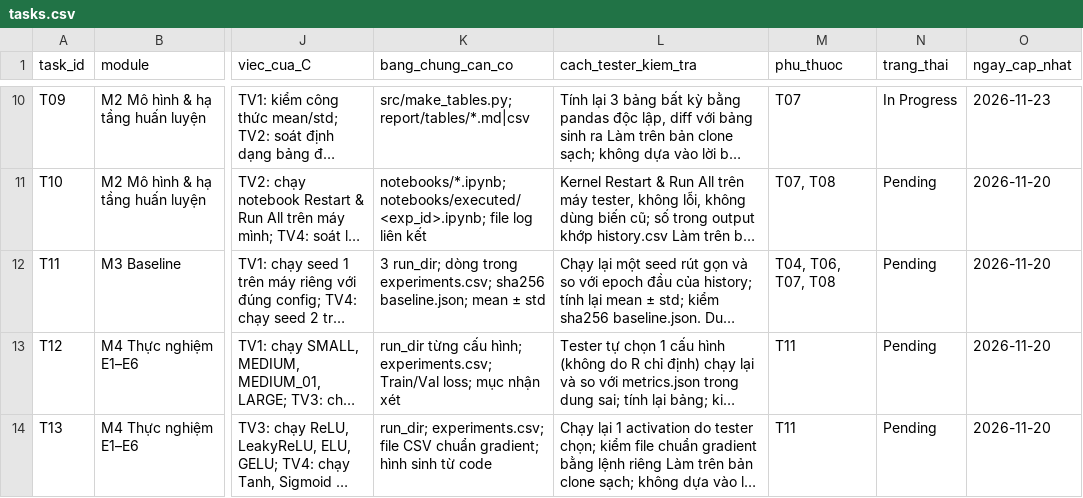
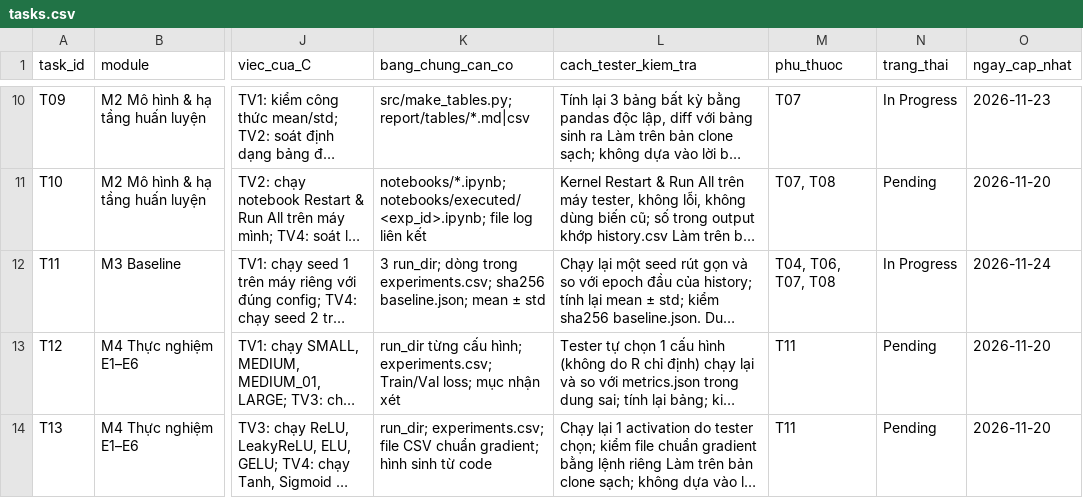
Before and after one commit to lpnHai2005/DeepLearning_Group, a CSV file: BTL02/tracking/tasks.csv, drawn as a sheet; only a part is shown, gaps mark what is left out; long unchanged cells end in …; the diff names each change by its address in the sheet, - before the commit and + after, or states it on an @@ line.

```diff
--- a/BTL02/tracking/tasks.csv
+++ b/BTL02/tracking/tasks.csv
-N12 (trang_thai): Pending
+N12 (trang_thai): In Progress
-O12 (ngay_cap_nhat): 2026-11-20
+O12 (ngay_cap_nhat): 2026-11-24
```
Also changed, not shown: BTL02/tracking/activity_log.csv.
